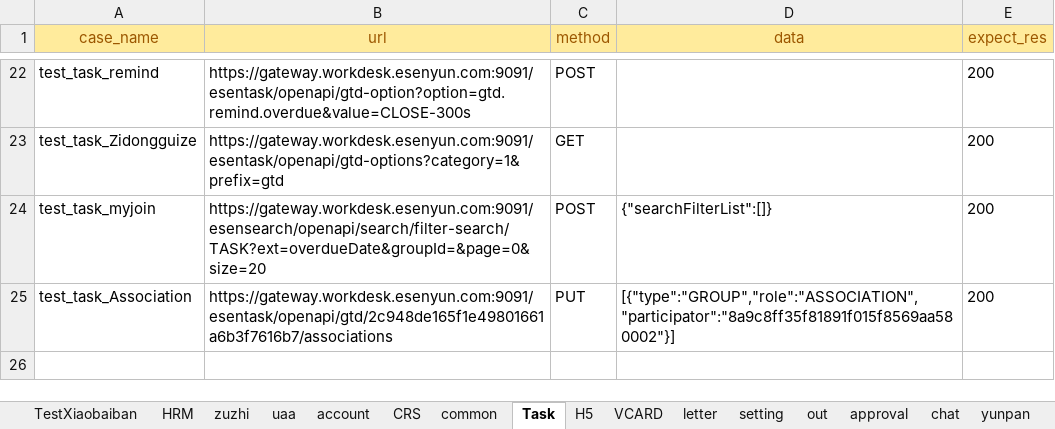
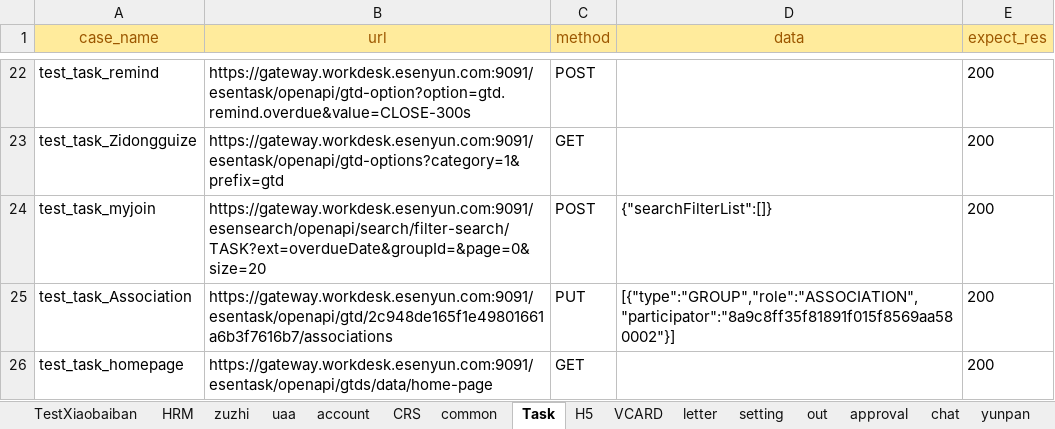
Before and after one commit to caoruihua/jiekou_yituanma, an Excel workbook: data/test_user_data.xlsx, sheet Task, drawn as a sheet; only a part is shown, gaps mark what is left out; values as stored, in another font and other column widths than the file's, no borders; the diff names each change by its address in the sheet, - before the commit and + after, or states it on an @@ line.

```diff
--- a/data/test_user_data.xlsx (sheet Task)
+++ b/data/test_user_data.xlsx (sheet Task)
+row 26: test_task_homepage | https://gateway.workdesk.esenyun.com:9091/esentask/openapi/gtds/data/home-page | GET |  | 200
```
Also changed, not shown: 1 other file.
